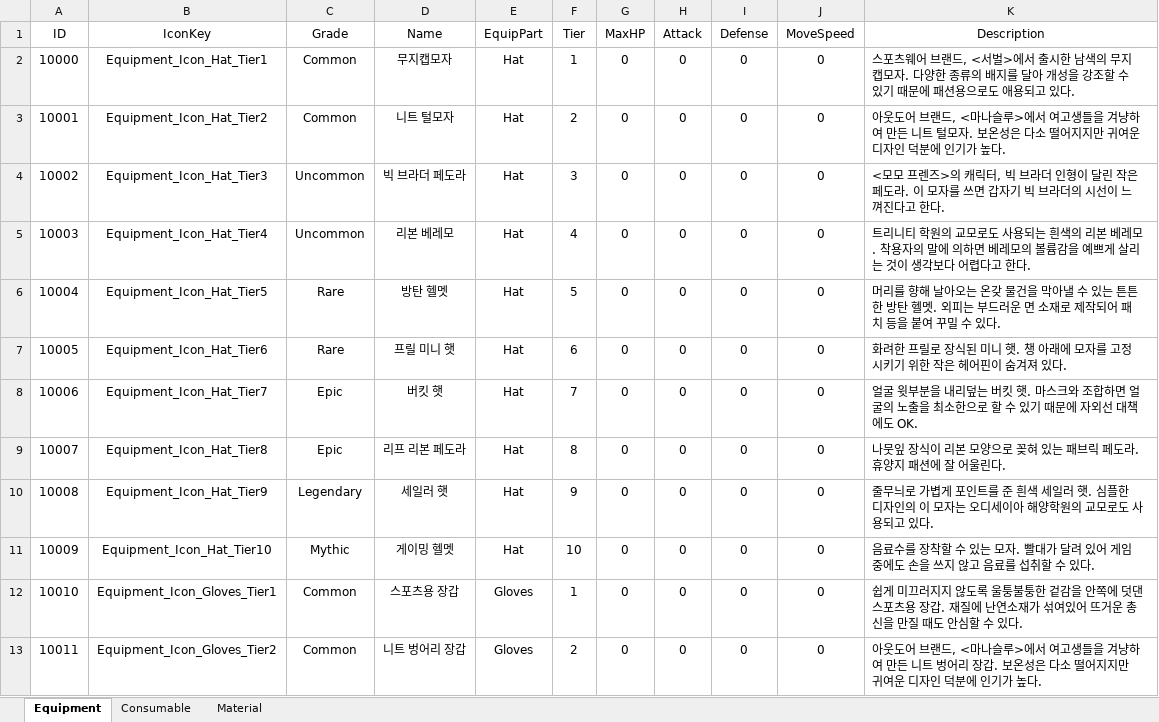
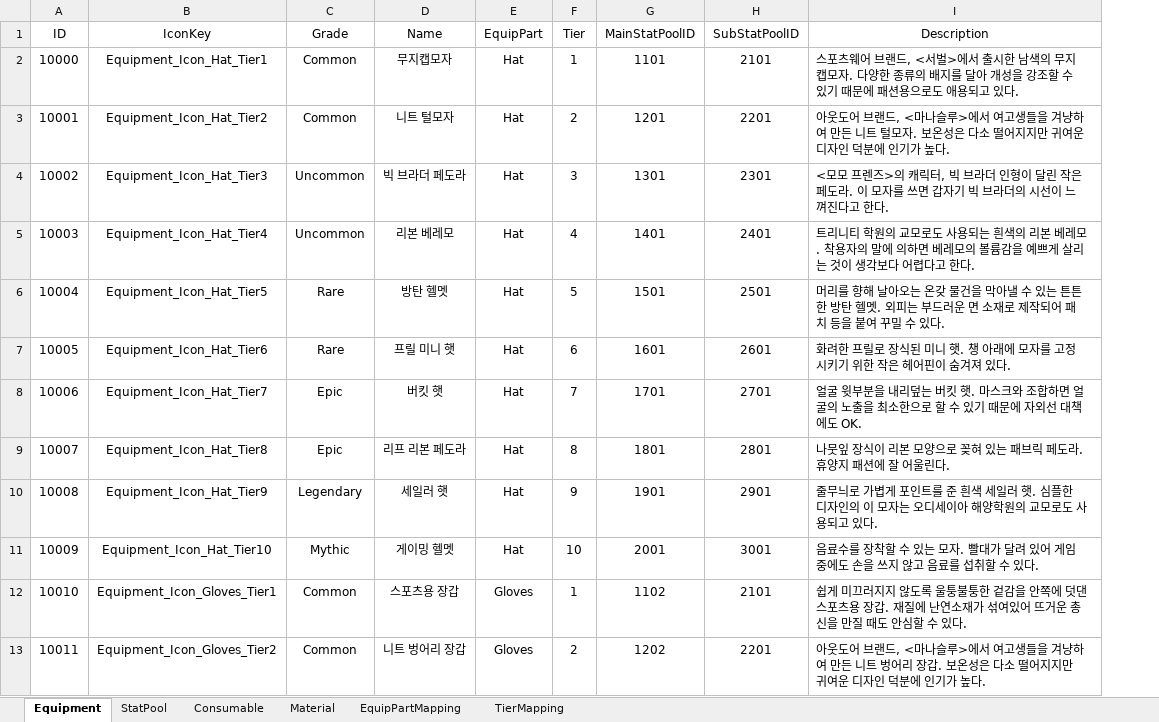
Before and after one commit to vfly1189/OperationKivotos-Code, an Excel workbook: Assets/ExcelData/ItemTable.xlsx, sheet Equipment, drawn as a sheet; only a part is shown; values as stored, in another font and other column widths than the file's, no borders; removed rows and columns are numbered as before the commit, all else as after; the diff names each change by its address in the sheet, - before the commit and + after, or states it on an @@ line.

```diff
--- a/Assets/ExcelData/ItemTable.xlsx (sheet Equipment)
+++ b/Assets/ExcelData/ItemTable.xlsx (sheet Equipment)
+sheet tab: StatPool
+sheet tab: EquipPartMapping
+sheet tab: TierMapping
-column G (MaxHP), rows 2-13: all 0
-column H (Attack), rows 2-13: all 0
-column I (Defense), rows 2-13: all 0
-column J (MoveSpeed), rows 2-13: all 0
+column G (MainStatPoolID), rows 2-13: 1101 | 1201 | 1301 | 1401 | 1501 | 1601 | 1701 | 1801 | 1901 | 2001 | 1102 | 1202
+column H (SubStatPoolID), rows 2-13: 2101 | 2201 | 2301 | 2401 | 2501 | 2601 | 2701 | 2801 | 2901 | 3001 | 2101 | 2201
```
Also changed, not shown: 22 other files.
